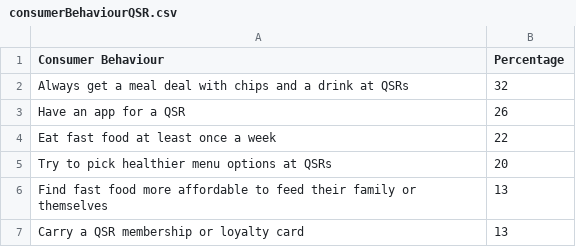
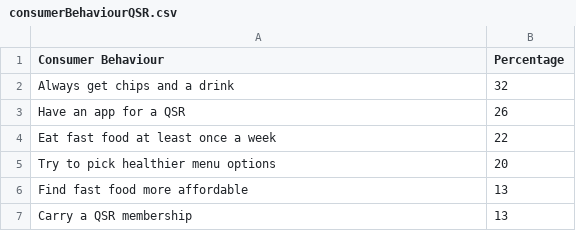
Before and after one commit to pbin0009/Data-Visualisation-2, a CSV file: data/consumerBehaviourQSR.csv, drawn as a sheet.

```diff
--- a/data/consumerBehaviourQSR.csv
+++ b/data/consumerBehaviourQSR.csv
@@ -1,7 +1,7 @@
 Consumer Behaviour,Percentage
-Always get a meal deal with chips and a drink at QSRs,32
+Always get chips and a drink,32
 Have an app for a QSR,26
 Eat fast food at least once a week,22
-Try to pick healthier menu options at QSRs,20
-Find fast food more affordable to feed their family or themselves,13
-Carry a QSR membership or loyalty card,13
+Try to pick healthier menu options,20
+Find fast food more affordable,13
+Carry a QSR membership,13
```
Also changed, not shown: 29 other files.
